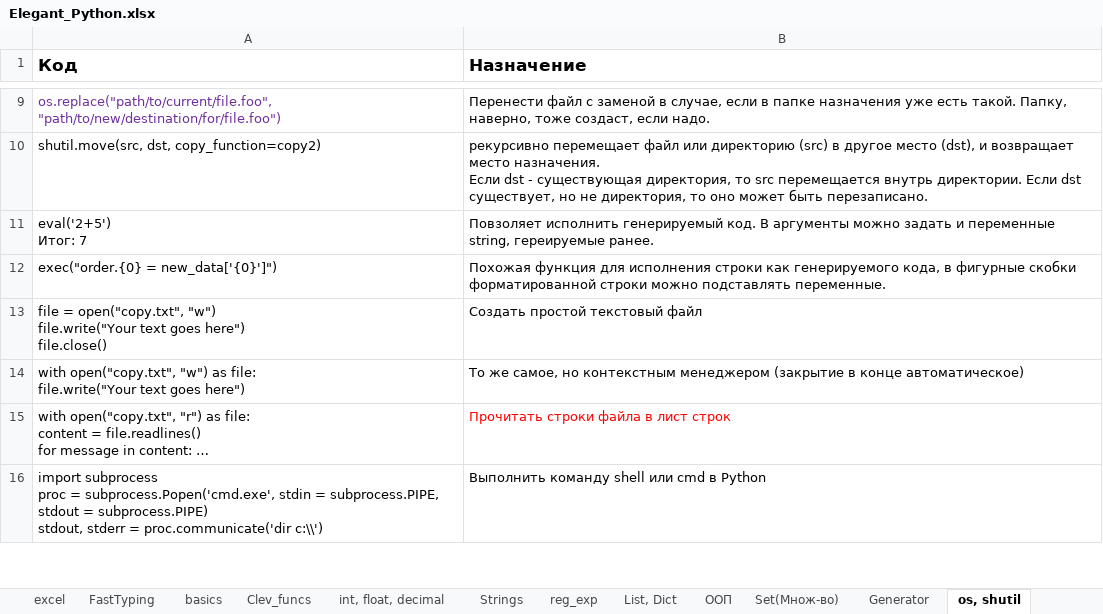
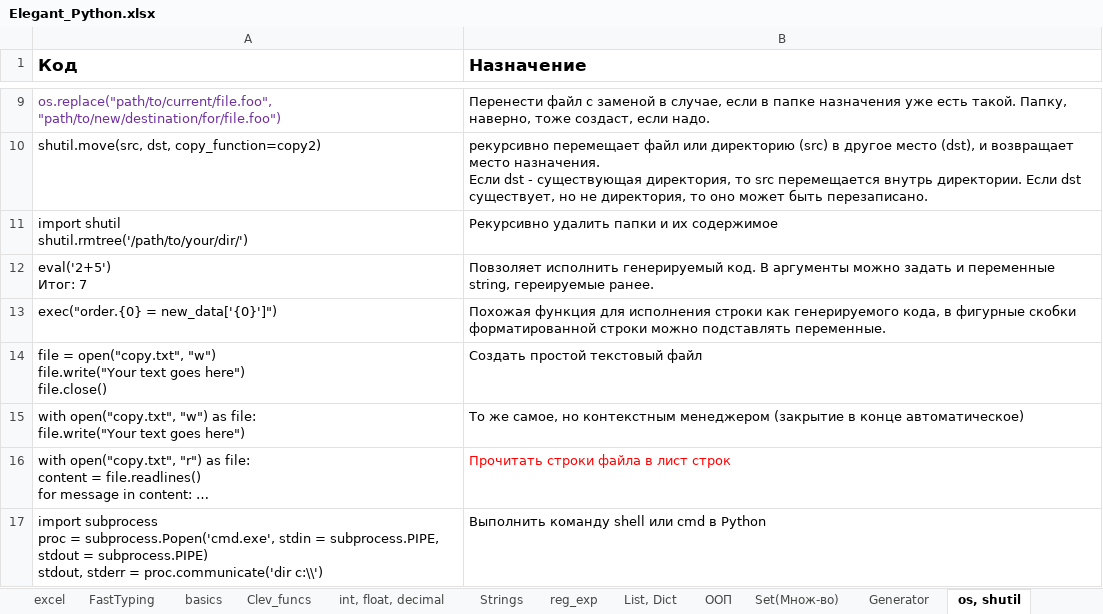
Before and after one commit to Antohnio123/HandshakesFastApi, an Excel workbook: Elegant_Python.xlsx, sheet os, shutil, drawn as a sheet; only a part is shown, gaps mark what is left out; values as stored, in another font and other column widths than the file's, no borders; ↵ is a line break in a cell; the diff names each change by its address in the sheet, - before the commit and + after, or states it on an @@ line.

```diff
--- a/Elegant_Python.xlsx (sheet os, shutil)
+++ b/Elegant_Python.xlsx (sheet os, shutil)
+row 11: import shutil ↵ shutil.rmtree('/path/to/your/dir/') | Рекурсивно удалить папки и их содержимое
```
Also changed, not shown: sheet List, Dict, 1 other file.
